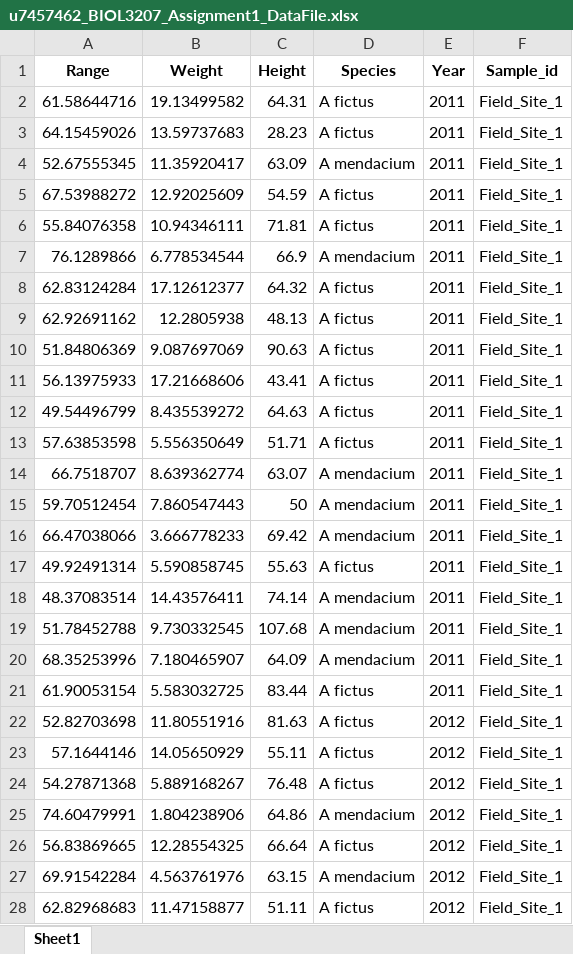
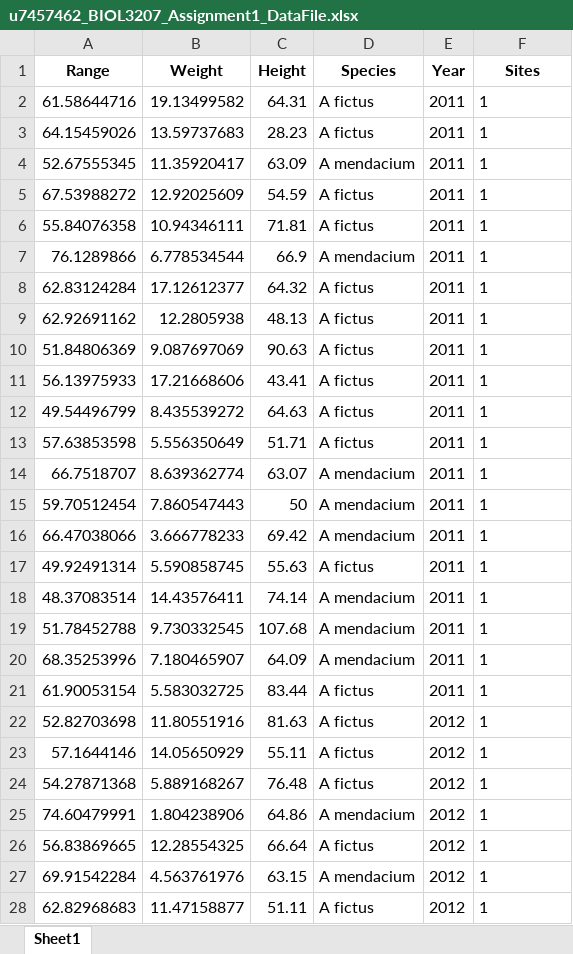
Before and after one commit to JamesYang-Hub/JamesU7457462, an Excel workbook: Assignment1/U7457462_Assignment1/data/u7457462_BIOL3207_Assignment1_DataFile.xlsx, sheet Sheet1, drawn as a sheet; only a part is shown; values as stored, in another font and other column widths than the file's, no borders; the diff covers the shown part only; the diff names each change by its address in the sheet, - before the commit and + after, or states it on an @@ line.

Commit message:
Update u7457462_BIOL3207_Assignment1_DataFile.xlsx

```diff
--- a/Assignment1/U7457462_Assignment1/data/u7457462_BIOL3207_Assignment1_DataFile.xlsx (sheet Sheet1)
+++ b/Assignment1/U7457462_Assignment1/data/u7457462_BIOL3207_Assignment1_DataFile.xlsx (sheet Sheet1)
-F1: Sample_id
+F1: Sites
-F2:F28 (Sites): Field_Site_1
+F2:F28 (Sites): 1
```
Also changed, not shown: 4 removed rows and 967 edited cells elsewhere in this sheet.
